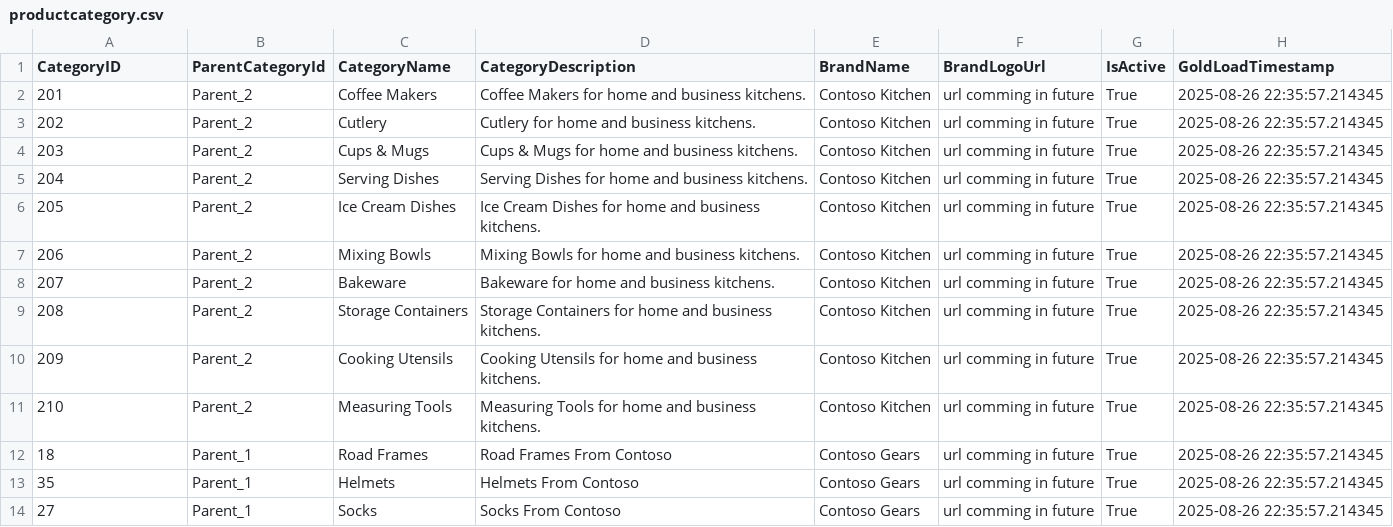
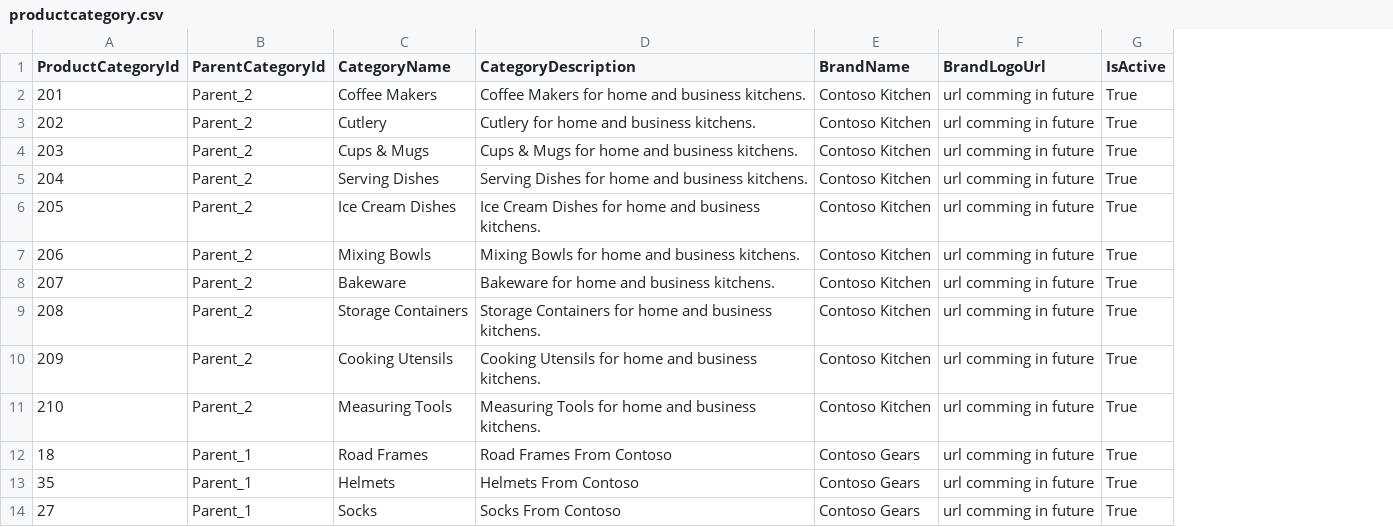
Before and after one commit to microsoft/agentic-applications-for-unified-data-foundation-solution-accelerator, a CSV file: data/retail/tables/productcategory.csv, drawn as a sheet; only a part is shown; the diff names each change by its address in the sheet, - before the commit and + after, or states it on an @@ line.

```diff
--- a/data/retail/tables/productcategory.csv
+++ b/data/retail/tables/productcategory.csv
-column H (GoldLoadTimestamp), rows 2-14: all 2025-08-26 22:35:57.214345
-A1: CategoryID
+A1: ProductCategoryId
```
Also changed, not shown: data/retail/tables/customerrelationshiptype.csv, data/retail/tables/customertradename.csv, 11 other files.
